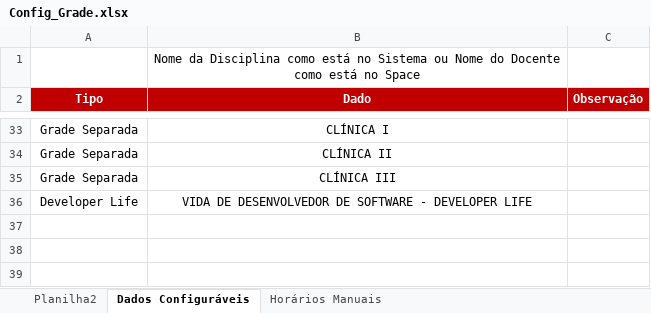
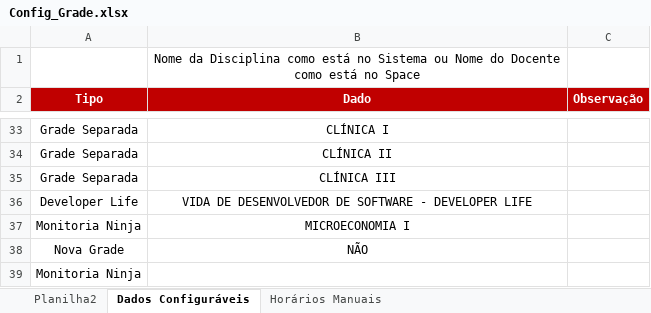
Before and after one commit to rafaeldbo/Grade-Graduacao, an Excel workbook: Config_Grade.xlsx, sheet Dados Configuráveis, drawn as a sheet; only a part is shown, gaps mark what is left out; values as stored, in another font and other column widths than the file's, no borders; the diff names each change by its address in the sheet, - before the commit and + after, or states it on an @@ line.

```diff
--- a/Config_Grade.xlsx (sheet Dados Configuráveis)
+++ b/Config_Grade.xlsx (sheet Dados Configuráveis)
+row 37: Monitoria Ninja | MICROECONOMIA I
+row 38: Nova Grade | NÃO
+row 39: Monitoria Ninja
```
Also changed, not shown: sheet Planilha2, 5 other files.
